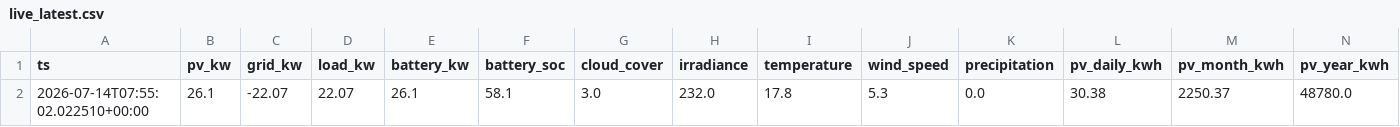
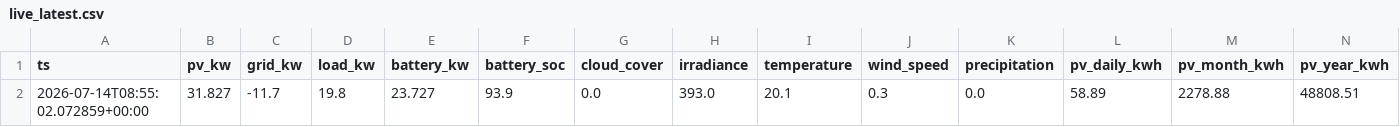
Before and after one commit to ruanvanheerden97/voltano-millenial-billing, a CSV file: live_latest.csv, drawn as a sheet; only a part is shown; removed rows and columns are numbered as before the commit, all else as after; rows hold the shown columns only; the diff names each change by its address in the sheet, - before the commit and + after, or states it on an @@ line.

```diff
--- a/live_latest.csv
+++ b/live_latest.csv
-row 2: 2026-07-14T07:55:02.022510+00:00 | 26.1 | -22.07 | 22.07 | 26.1 | 58.1 | 3.0 | 232.0 | 17.8 | 5.3 | 0.0 | 30.38 | 2250.37 | 48780.0
+row 2: 2026-07-14T08:55:02.072859+00:00 | 31.827 | -11.7 | 19.8 | 23.727 | 93.9 | 0.0 | 393.0 | 20.1 | 0.3 | 0.0 | 58.89 | 2278.88 | 48808.51
```
Also changed, not shown: live_history.csv.
